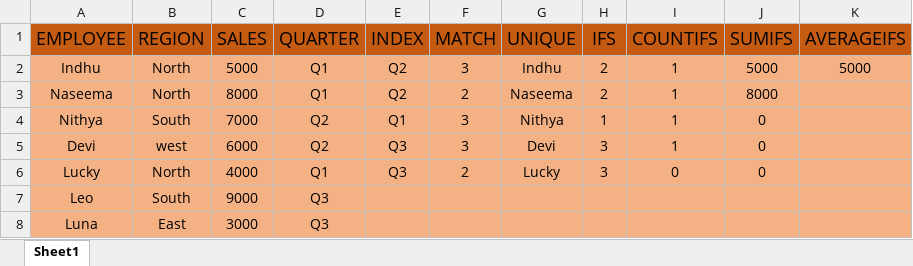
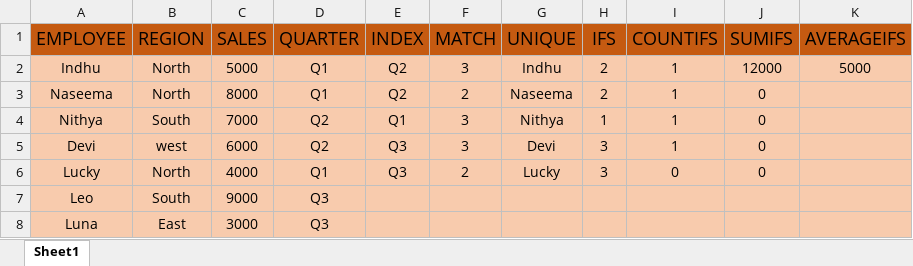
Before and after one commit to indhu767655-gif/Excel, an Excel workbook: IFS Formula.xlsx, sheet Sheet1, drawn as a sheet; values as stored, in another font and other column widths than the file's, no borders; the diff names each change by its address in the sheet, - before the commit and + after, or states it on an @@ line.

Commit message:
updated IFS Formula.xlsx

```diff
--- a/IFS Formula.xlsx (sheet Sheet1)
+++ b/IFS Formula.xlsx (sheet Sheet1)
-A2:K8 fill: #F4B183
+A2:K8 fill: #F8CBAD
-J2 (SUMIFS): 5000
+J2 (SUMIFS): 12000
-J3 (SUMIFS): 8000
+J3 (SUMIFS): 0
```
